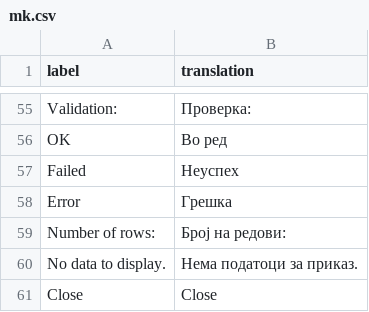
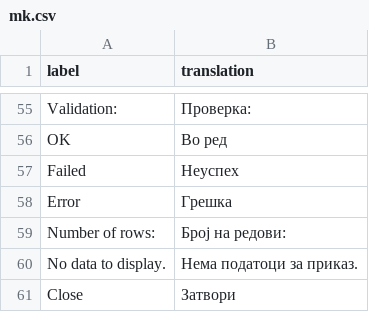
Before and after one commit to dreamRs/datamods, a CSV file: inst/i18n/mk.csv, drawn as a sheet; only a part is shown, gaps mark what is left out.

Commit message:
This PR adds albanian translation to datamods. (#34)
* Update mk.csv

* add albanian translation

```diff
--- a/inst/i18n/mk.csv
+++ b/inst/i18n/mk.csv
@@ -60,2 +60,2 @@ label,translation
 "No data to display.","Нема податоци за приказ."
-"Close","Close"
+"Close","Затвори"
```
Also changed, not shown: 1 other file.
